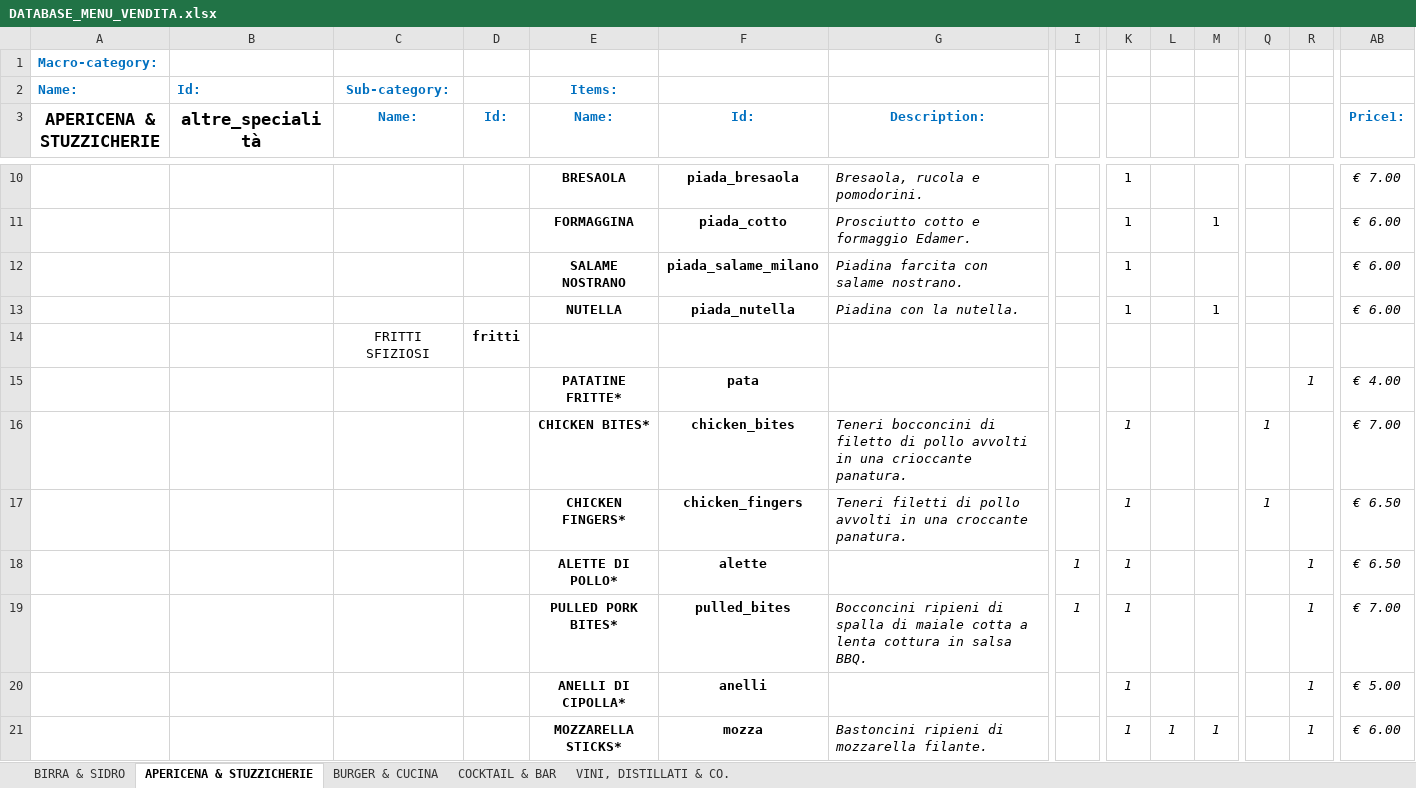
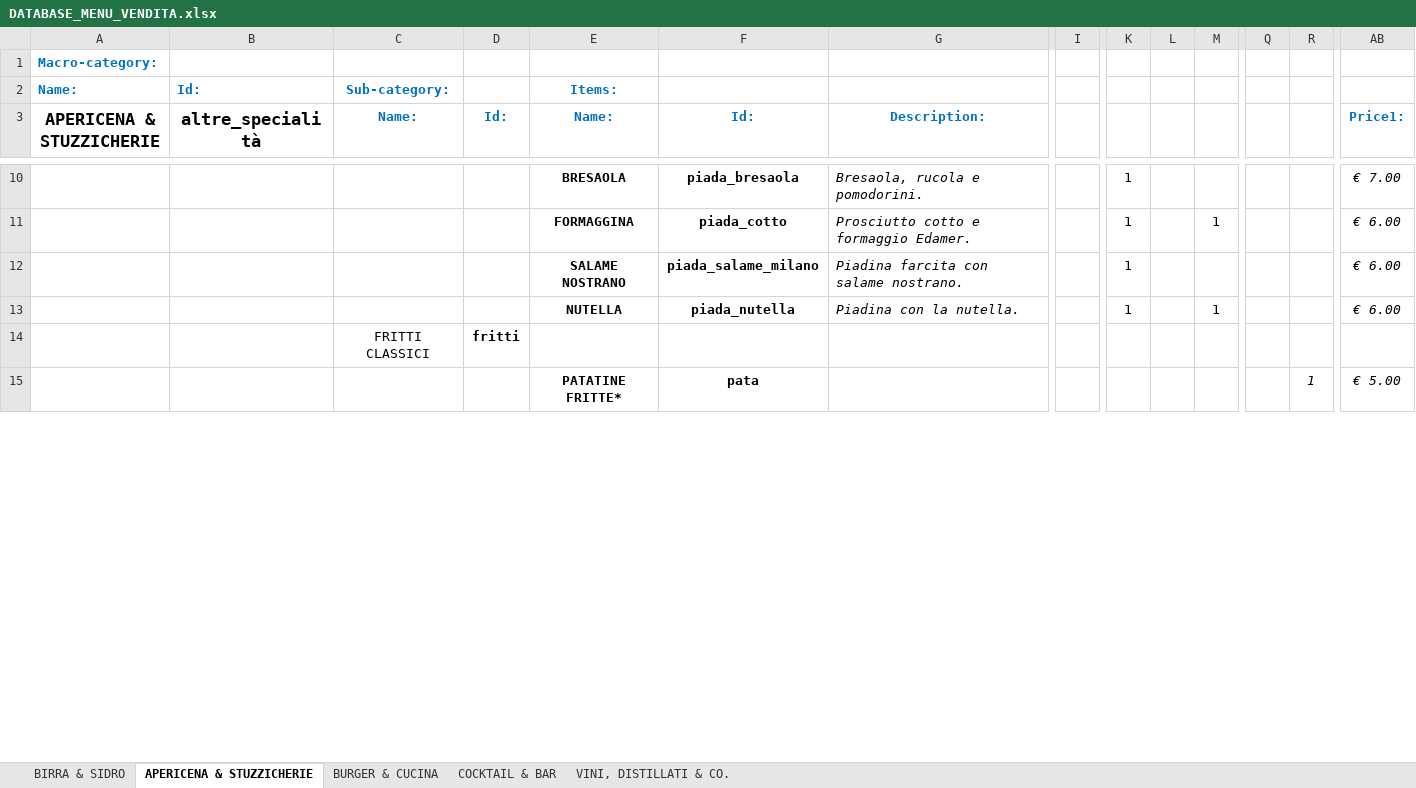
Before and after one commit to jb-pub/menu, an Excel workbook: excel/DATABASE_MENU_VENDITA.xlsx, sheet APERICENA & STUZZICHERIE, drawn as a sheet; only a part is shown, gaps mark what is left out; values as stored, in another font and other column widths than the file's, no borders; removed rows and columns are numbered as before the commit, all else as after; rows hold the shown columns only; the diff covers the shown part only; the diff names each change by its address in the sheet, - before the commit and + after, or states it on an @@ line.

Commit message:
Menu update via menuPublish script

```diff
--- a/excel/DATABASE_MENU_VENDITA.xlsx (sheet APERICENA & STUZZICHERIE)
+++ b/excel/DATABASE_MENU_VENDITA.xlsx (sheet APERICENA & STUZZICHERIE)
-C14 (Name:): FRITTI SFIZIOSI
+C14 (Name:): FRITTI CLASSICI
-AB15 (Price1:): € 4.00
+AB15 (Price1:): € 5.00
-row 16:  |  |  |  | CHICKEN BITES* | chicken_bites | Teneri bocconcini di filetto di pollo avvolti in una crioccante panatura. |  | 1 |  |  | 1 |  | € 7.00
-row 17:  |  |  |  | CHICKEN FINGERS* | chicken_fingers | Teneri filetti di pollo avvolti in una croccante panatura. |  | 1 |  |  | 1 |  | € 6.50
-row 18:  |  |  |  | ALETTE DI POLLO* | alette |  | 1 | 1 |  |  |  | 1 | € 6.50
-row 19:  |  |  |  | PULLED PORK BITES* | pulled_bites | Bocconcini ripieni di spalla di maiale cotta a lenta cottura in salsa BBQ. | 1 | 1 |  |  |  | 1 | € 7.00
-row 20:  |  |  |  | ANELLI DI CIPOLLA* | anelli |  |  | 1 |  |  |  | 1 | € 5.00
-row 21:  |  |  |  | MOZZARELLA STICKS* | mozza | Bastoncini ripieni di mozzarella filante. |  | 1 | 1 | 1 |  | 1 | € 6.00
```
Also changed, not shown: 6 added rows and 2 edited cells elsewhere in this sheet, sheet COCKTAIL & BAR, 1 other file.
